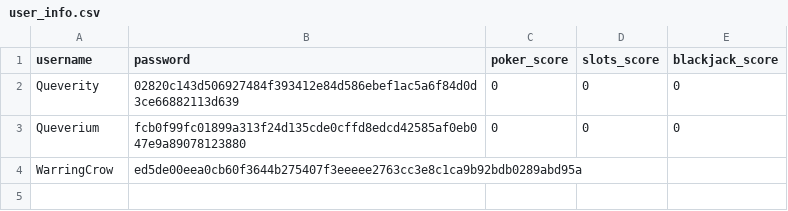
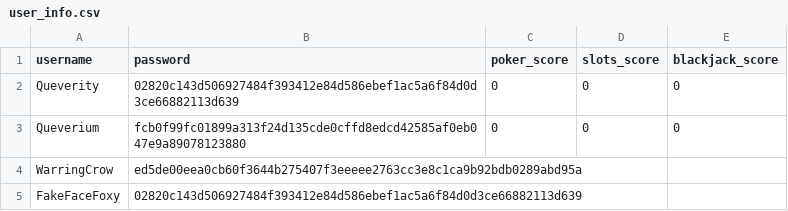
Before and after one commit to Queverity/high_score_tracker, a CSV file: Documents/user_info.csv, drawn as a sheet; the diff names each change by its address in the sheet, - before the commit and + after, or states it on an @@ line.

Commit message:
changed login a little bit to make it have base scores in a user account

```diff
--- a/Documents/user_info.csv
+++ b/Documents/user_info.csv
+row 5: FakeFaceFoxy | 02820c143d506927484f393412e84d586ebef1ac5a6f84d0d3ce66882113d639
```
Also changed, not shown: 1 other file.
